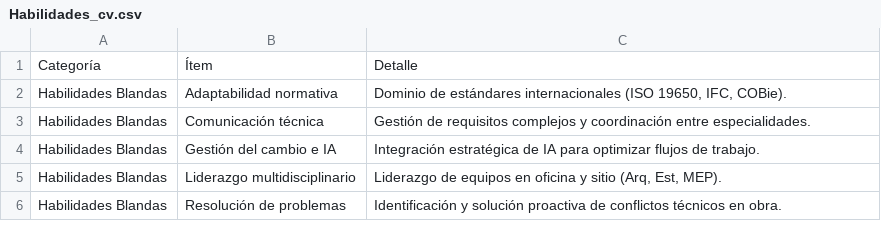
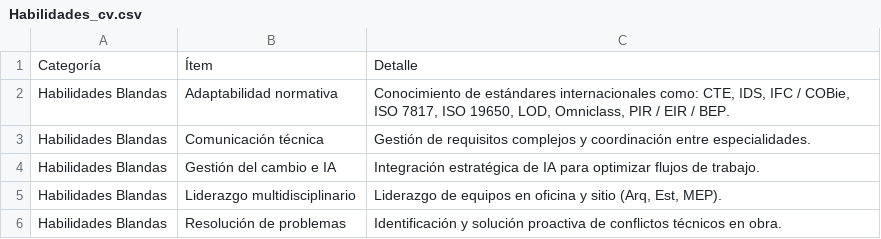
Before and after one commit to eduardoehr89-source/portafolio, a CSV file: CV/Habilidades_cv.csv, drawn as a sheet.

Commit message:
Add files via upload

```diff
--- a/CV/Habilidades_cv.csv
+++ b/CV/Habilidades_cv.csv
@@ -1,3 +1,3 @@
 Categoría,Ítem,Detalle
-Habilidades Blandas,Adaptabilidad normativa,"Dominio de estándares internacionales (ISO 19650, IFC, COBie)."
+Habilidades Blandas,Adaptabilidad normativa,"Conocimiento de estándares internacionales como: CTE, IDS, IFC / COBie, ISO 7817, ISO 19650, LOD, Omniclass, PIR / EIR / BEP."
 Habilidades Blandas,Comunicación técnica,Gestión de requisitos complejos y coordinación entre especialidades.
```
